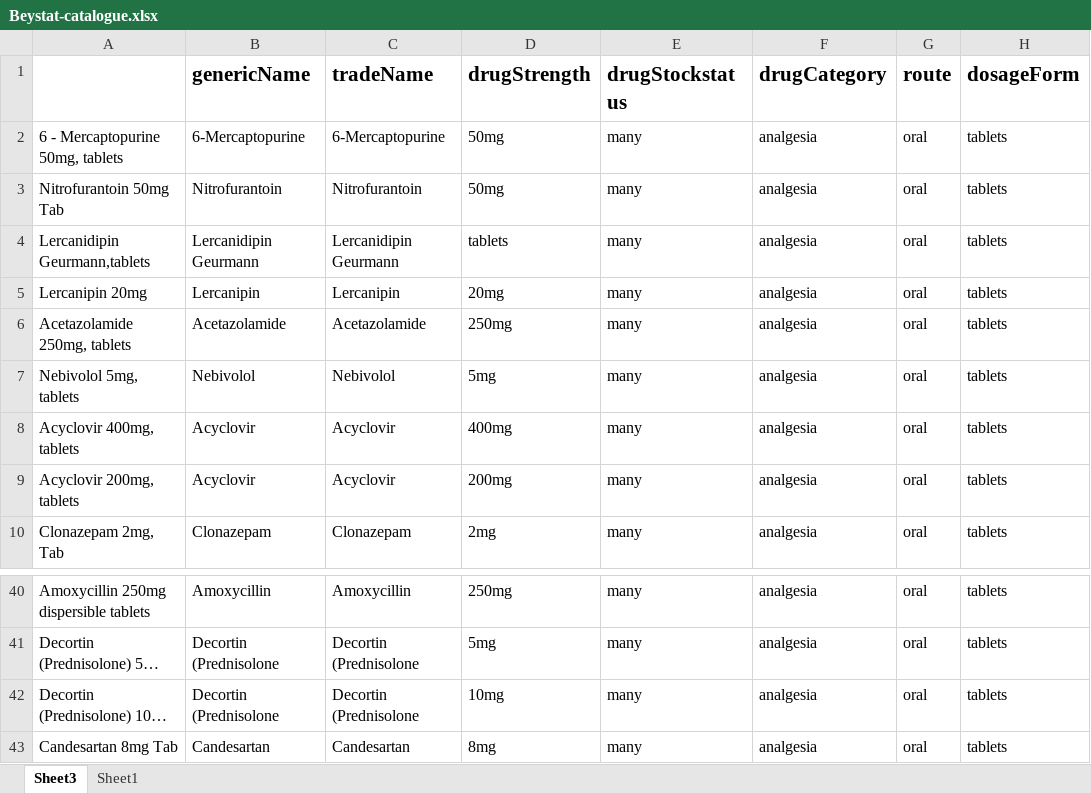
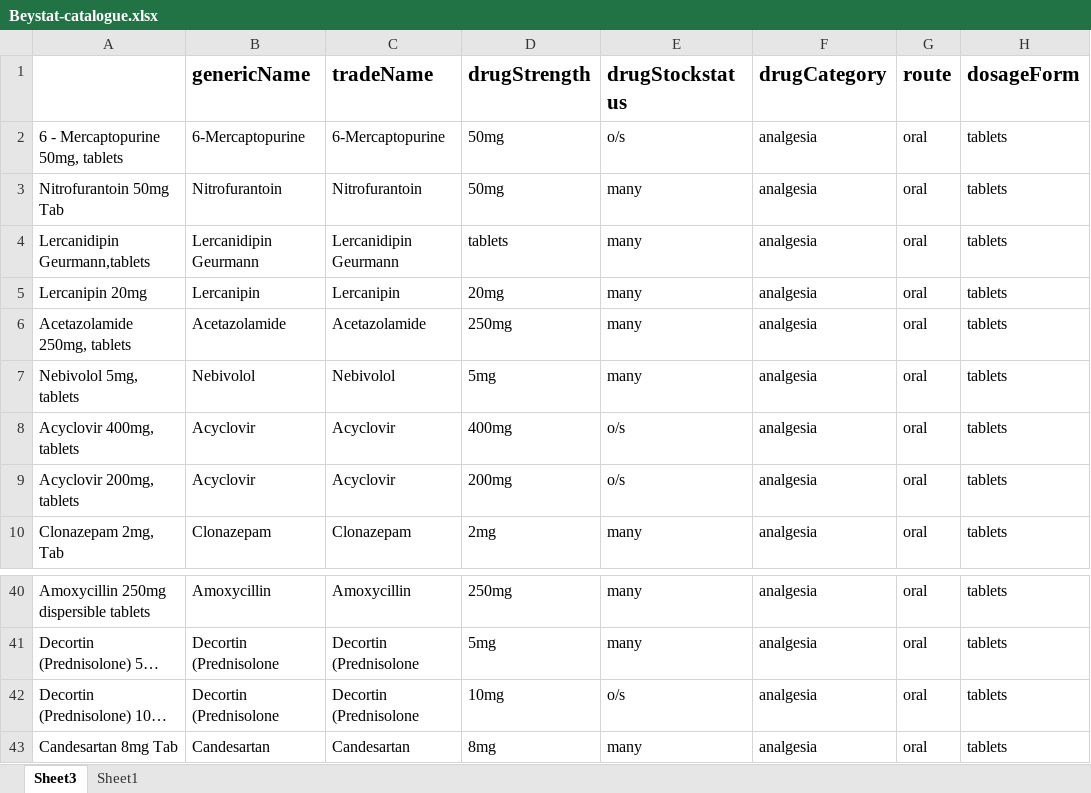
Before and after one commit to keeble-emmanuel/drug_pafupi, an Excel workbook: uploads/Beystat/Beystat-catalogue.xlsx, sheet Sheet3, drawn as a sheet; only a part is shown, gaps mark what is left out; long unchanged cells end in …; values as stored, in another font and other column widths than the file's, no borders; the diff names each change by its address in the sheet, - before the commit and + after, or states it on an @@ line.

```diff
--- a/uploads/Beystat/Beystat-catalogue.xlsx (sheet Sheet3)
+++ b/uploads/Beystat/Beystat-catalogue.xlsx (sheet Sheet3)
-E2 (drugStockstatus): many
+E2 (drugStockstatus): o/s
-E8:E9 (drugStockstatus): many
+E8:E9 (drugStockstatus): o/s
-E42 (drugStockstatus): many
+E42 (drugStockstatus): o/s
```
Also changed, not shown: 1 other file.
